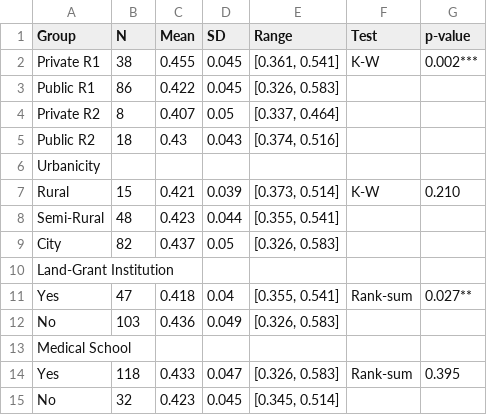
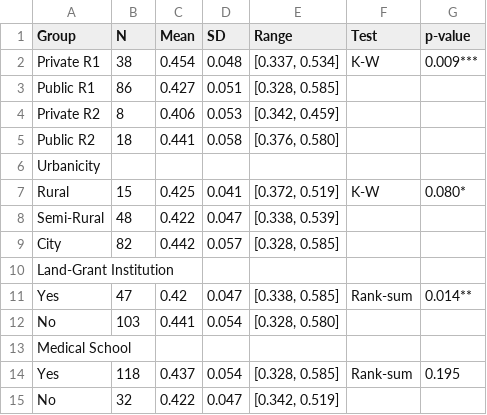
Before and after one commit to krish533/Tech-transfer-1, a CSV file: P1_replication_package/paper_outputs/tables/table6_crosssectional.csv, drawn as a sheet.

```diff
--- a/P1_replication_package/paper_outputs/tables/table6_crosssectional.csv
+++ b/P1_replication_package/paper_outputs/tables/table6_crosssectional.csv
@@ -1,15 +1,15 @@
 Group,N,Mean,SD,Range,Test,p-value
-Private R1,38,0.455,0.045,"[0.361, 0.541]",K-W,0.002***
-Public R1,86,0.422,0.045,"[0.326, 0.583]",,
-Private R2,8,0.407,0.05,"[0.337, 0.464]",,
-Public R2,18,0.43,0.043,"[0.374, 0.516]",,
+Private R1,38,0.454,0.048,"[0.337, 0.534]",K-W,0.009***
+Public R1,86,0.427,0.051,"[0.328, 0.585]",,
+Private R2,8,0.406,0.053,"[0.342, 0.459]",,
+Public R2,18,0.441,0.058,"[0.376, 0.580]",,
 Urbanicity,,,,,,
-Rural,15,0.421,0.039,"[0.373, 0.514]",K-W,0.210
-Semi-Rural,48,0.423,0.044,"[0.355, 0.541]",,
-City,82,0.437,0.05,"[0.326, 0.583]",,
+Rural,15,0.425,0.041,"[0.372, 0.519]",K-W,0.080*
+Semi-Rural,48,0.422,0.047,"[0.338, 0.539]",,
+City,82,0.442,0.057,"[0.328, 0.585]",,
 Land-Grant Institution,,,,,,
-Yes,47,0.418,0.04,"[0.355, 0.541]",Rank-sum,0.027**
-No,103,0.436,0.049,"[0.326, 0.583]",,
+Yes,47,0.42,0.047,"[0.338, 0.585]",Rank-sum,0.014**
+No,103,0.441,0.054,"[0.328, 0.580]",,
 Medical School,,,,,,
-Yes,118,0.433,0.047,"[0.326, 0.583]",Rank-sum,0.395
-No,32,0.423,0.045,"[0.345, 0.514]",,
+Yes,118,0.437,0.054,"[0.328, 0.585]",Rank-sum,0.195
+No,32,0.422,0.047,"[0.342, 0.519]",,
```
Also changed, not shown: P1_replication_package/paper_outputs/tables/table10_quintile.csv, P1_replication_package/paper_outputs/tables/table5_pci_stats.csv, 37 other files.
